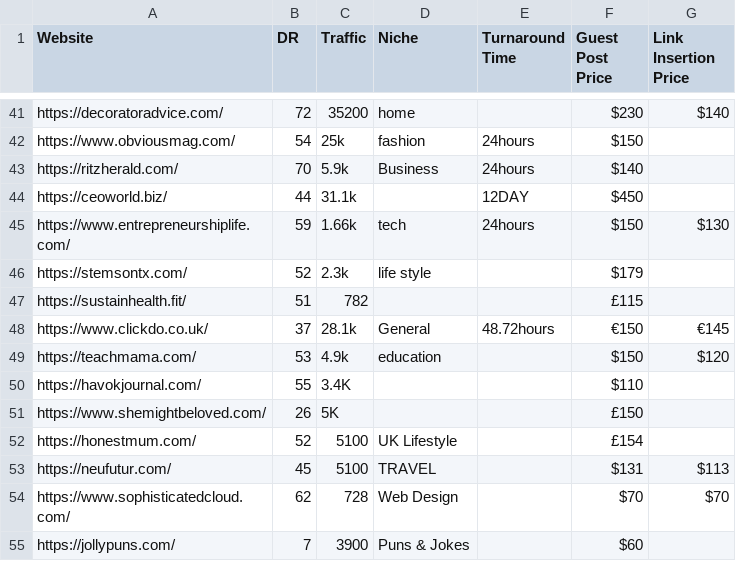
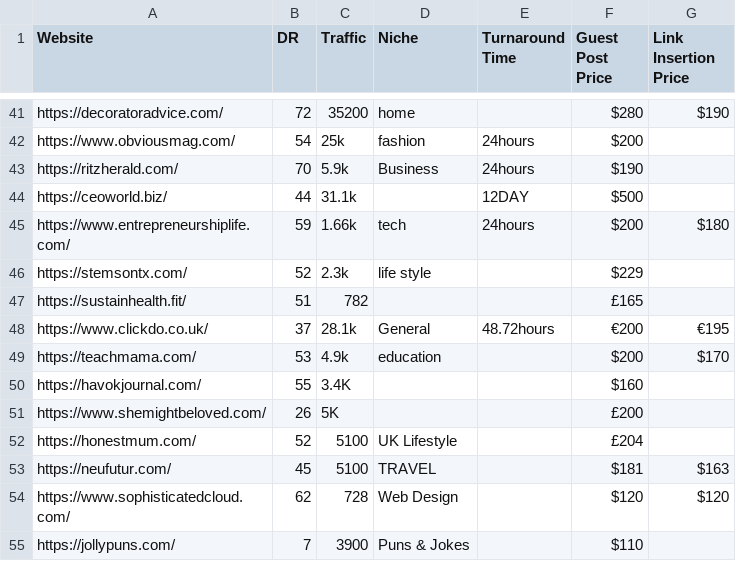
Before and after one commit to shaziashahzad434-lgtm/monument-seo, a CSV file: public/linknest_public_guest_post_sites.csv, drawn as a sheet; only a part is shown, gaps mark what is left out; the diff covers the shown part only; the diff names each change by its address in the sheet, - before the commit and + after, or states it on an @@ line.

Commit message:
Update guest post prices with margin

```diff
--- a/public/linknest_public_guest_post_sites.csv
+++ b/public/linknest_public_guest_post_sites.csv
-F41 (Guest Post Price): $230
+F41 (Guest Post Price): $280
-G41 (Link Insertion Price): $140
+G41 (Link Insertion Price): $190
-F42 (Guest Post Price): $150
+F42 (Guest Post Price): $200
-F43 (Guest Post Price): $140
+F43 (Guest Post Price): $190
-F44 (Guest Post Price): $450
+F44 (Guest Post Price): $500
-F45 (Guest Post Price): $150
+F45 (Guest Post Price): $200
-G45 (Link Insertion Price): $130
+G45 (Link Insertion Price): $180
-F46 (Guest Post Price): $179
+F46 (Guest Post Price): $229
-F47 (Guest Post Price): £115
+F47 (Guest Post Price): £165
-F48 (Guest Post Price): €150
+F48 (Guest Post Price): €200
-G48 (Link Insertion Price): €145
+G48 (Link Insertion Price): €195
-F49 (Guest Post Price): $150
+F49 (Guest Post Price): $200
-G49 (Link Insertion Price): $120
+G49 (Link Insertion Price): $170
-F50 (Guest Post Price): $110
+F50 (Guest Post Price): $160
-F51 (Guest Post Price): £150
+F51 (Guest Post Price): £200
-F52 (Guest Post Price): £154
+F52 (Guest Post Price): £204
-F53 (Guest Post Price): $131
+F53 (Guest Post Price): $181
-G53 (Link Insertion Price): $113
+G53 (Link Insertion Price): $163
-F54 (Guest Post Price): $70
+F54 (Guest Post Price): $120
-G54 (Link Insertion Price): $70
+G54 (Link Insertion Price): $120
-F55 (Guest Post Price): $60
+F55 (Guest Post Price): $110
```
Also changed, not shown: 64 edited cells elsewhere in this file.
